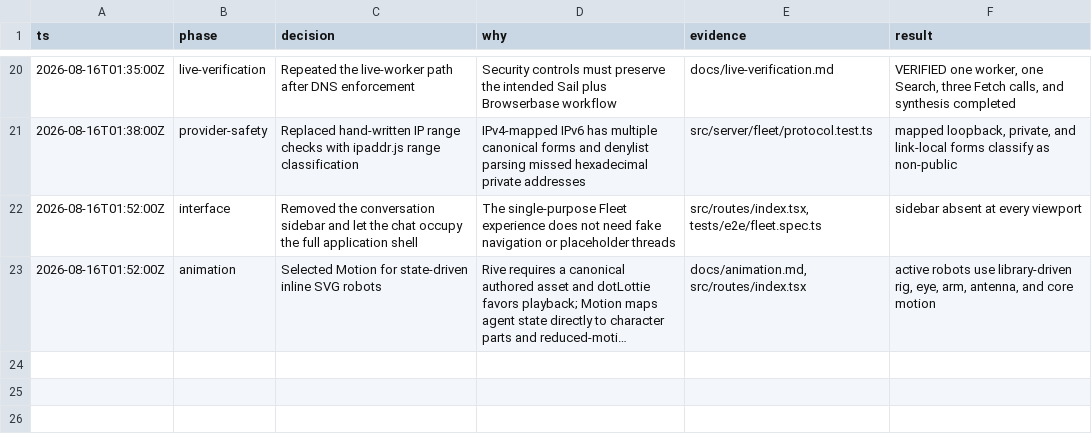
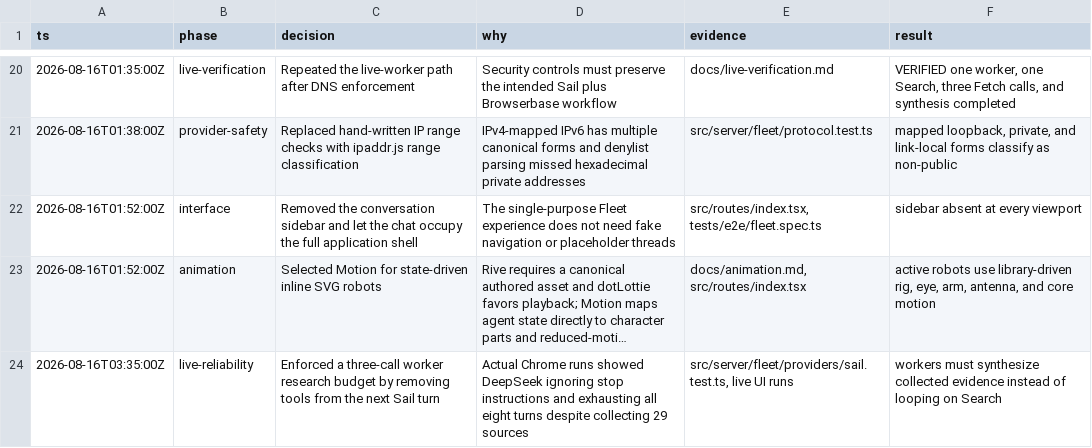
Before and after one commit to Kylejeong2/fleet, a TSV file: docs/decision-log.tsv, drawn as a sheet; only a part is shown, gaps mark what is left out; long unchanged cells end in …; the diff names each change by its address in the sheet, - before the commit and + after, or states it on an @@ line.

Commit message:
fix(live): bound worker tool loops

```diff
--- a/docs/decision-log.tsv
+++ b/docs/decision-log.tsv
+row 24: 2026-08-16T03:35:00Z | live-reliability | Enforced a three-call worker research budget by removing tools from the next Sail turn | Actual Chrome runs showed DeepSeek ignoring stop instructions and exhausting all eight turns despite collecting 29 sources | src/server/fleet/providers/sail.test.ts, live UI runs | workers must synthesize collected evidence instead of looping on Search
```
Also changed, not shown: 4 other files.
